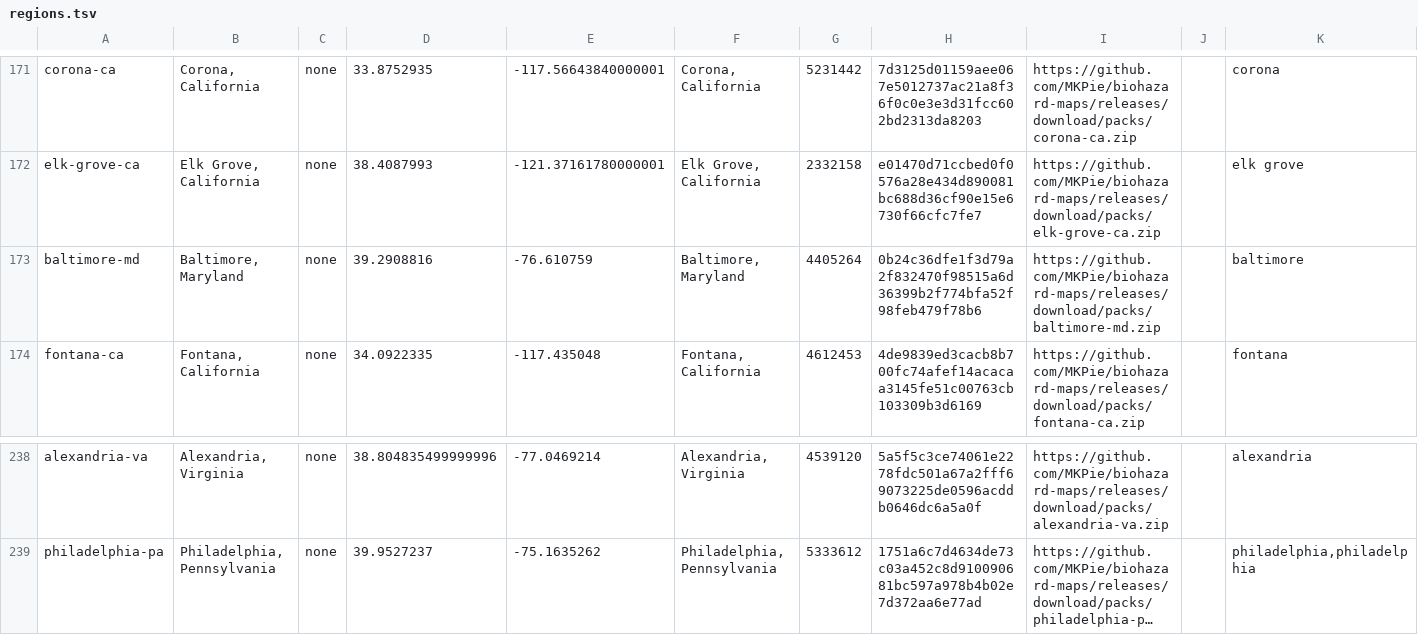
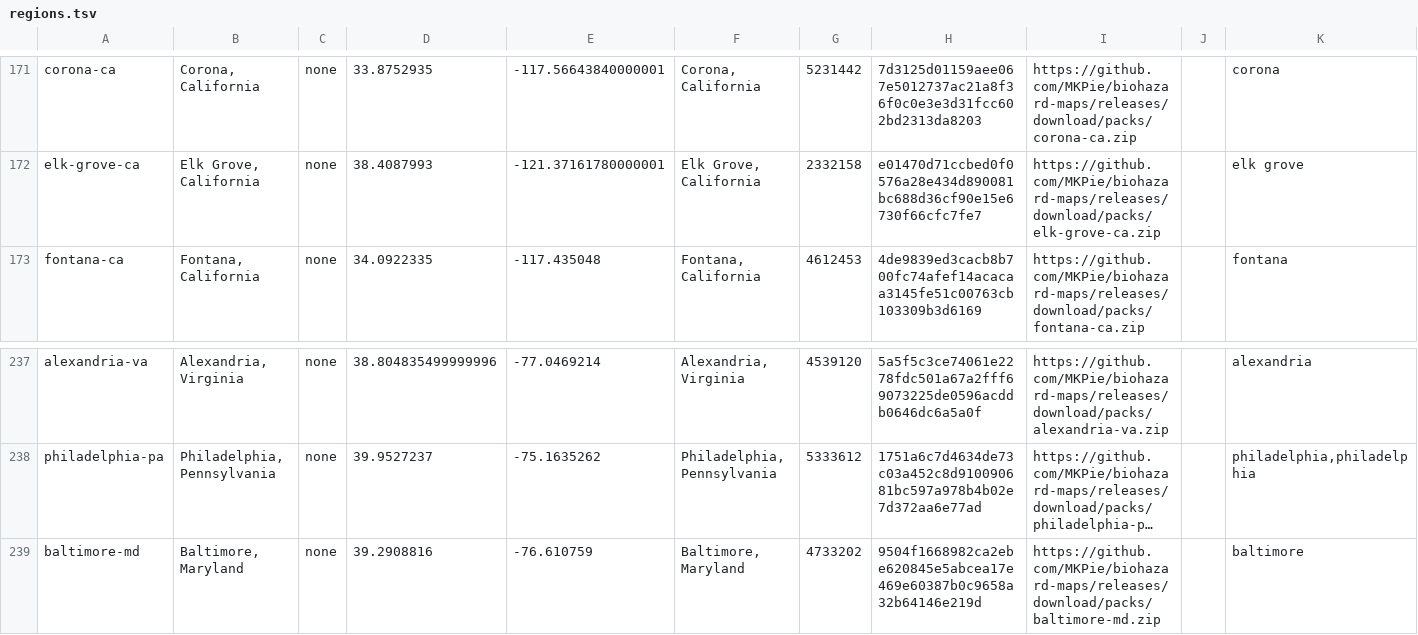
Before and after one commit to MKPie/biohazard-maps, a TSV file: regions.tsv, drawn as a sheet; only a part is shown, gaps mark what is left out; long unchanged cells end in …; removed rows and columns are numbered as before the commit, all else as after; the diff names each change by its address in the sheet, - before the commit and + after, or states it on an @@ line.

Commit message:
Add map pack baltimore-md

```diff
--- a/regions.tsv
+++ b/regions.tsv
-row 173: baltimore-md | Baltimore, Maryland | none | 39.2908816 | -76.610759 | Baltimore, Maryland | 4405264 | 0b24c36dfe1f3d79a2f832470f98515a6d36399b2f774bfa52f98feb479f78b6 | https://github.com/MKPie/biohazard-maps/releases/download/packs/baltimore-md.zip |  | baltimore
+row 239: baltimore-md | Baltimore, Maryland | none | 39.2908816 | -76.610759 | Baltimore, Maryland | 4733202 | 9504f1668982ca2ebe620845e5abcea17e469e60387b0c9658a32b64146e219d | https://github.com/MKPie/biohazard-maps/releases/download/packs/baltimore-md.zip |  | baltimore
```
